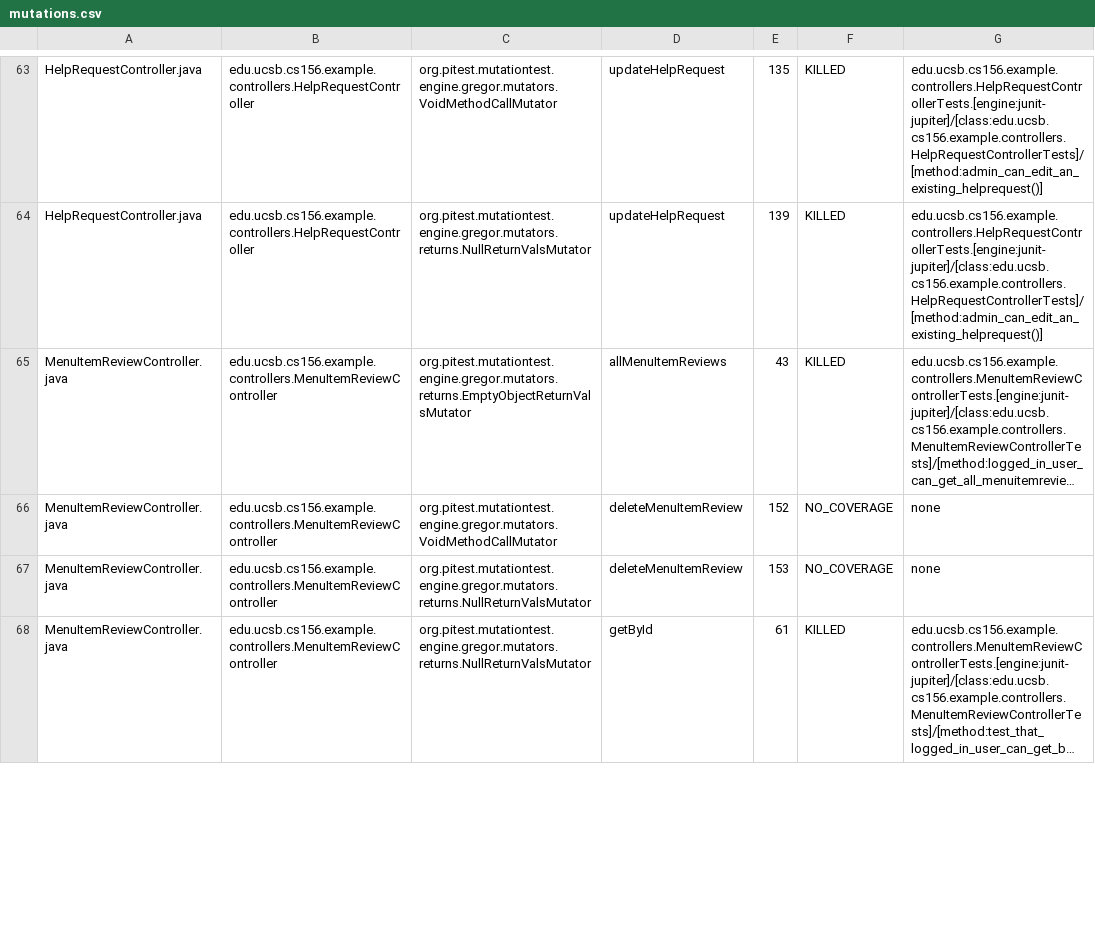
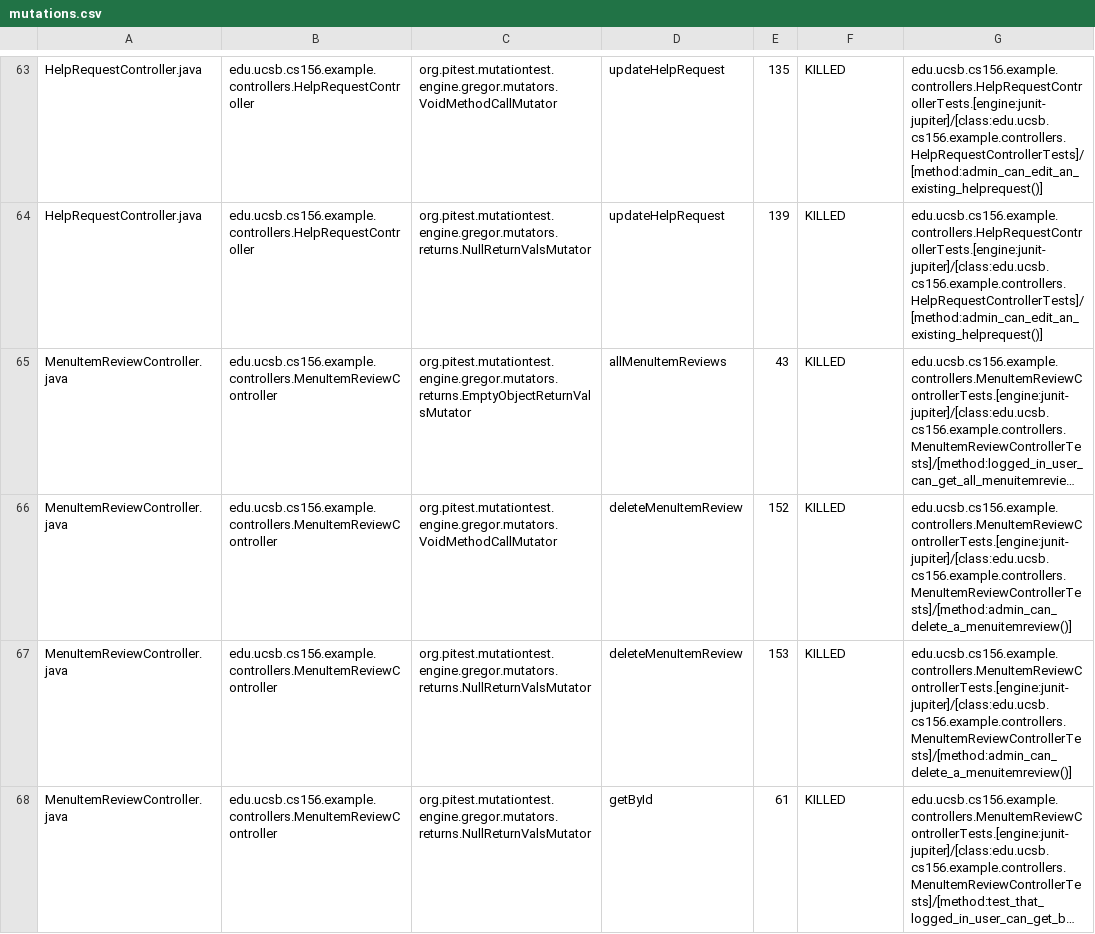
Before and after one commit to ucsb-cs156-s26/team01-s26-11, a CSV file: pitest/mutations.csv, drawn as a sheet; only a part is shown, gaps mark what is left out; long unchanged cells end in …; the diff covers the shown part only; the diff names each change by its address in the sheet, - before the commit and + after, or states it on an @@ line.

Commit message:
Deploying to gh-pages from @ ucsb-cs156-s26/team01-s26-11@6a521c5ed7d4b10f2fb980663c42dadd9ebb29e6 🚀

```diff
--- a/pitest/mutations.csv
+++ b/pitest/mutations.csv
-F66:F67: NO_COVERAGE
+F66:F67: KILLED
-G66:G67: none
+G66:G67: edu.ucsb.cs156.example.controllers.MenuItemReviewControllerTests.[engine:junit-jupiter]/[class:edu.ucsb.cs156.example.controllers.MenuItemReviewControllerTests]/[method:admin_can_delete_a_menuitemreview()]
```
Also changed, not shown: 3 edited cells elsewhere in this file, 25 other files.
